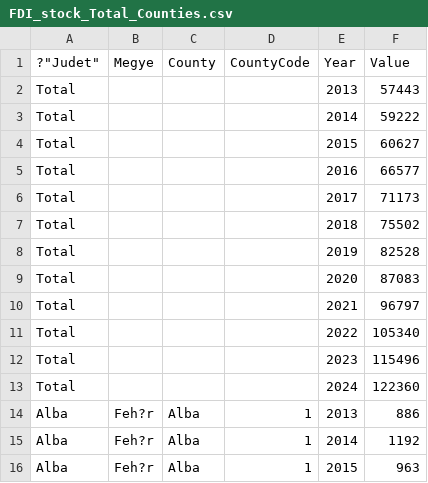
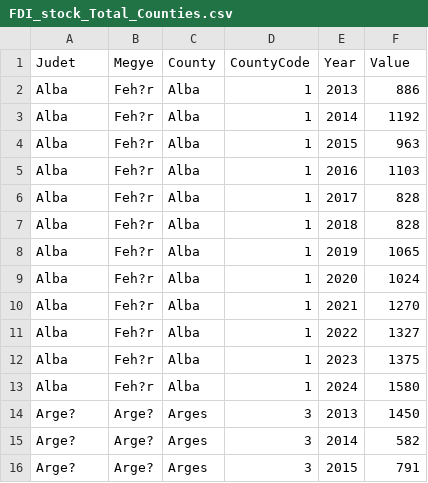
Before and after one commit to dvabel/RoEM-2.0, a CSV file: FDI_stock_Total_Counties.csv, drawn as a sheet; only a part is shown; the shorter side is filled out with more unchanged rows.

Commit message:
Update FDI_stock_Total_Counties.csv with new data
Replaced the old header and initial data rows with new data entries for the counties.

```diff
--- a/FDI_stock_Total_Counties.csv
+++ b/FDI_stock_Total_Counties.csv
@@ -1,14 +1,2 @@
-?"Judet","Megye","County","CountyCode","Year","Value"
-"Total","","","","2013","57443"
-"Total","","","","2014","59222"
-"Total","","","","2015","60627"
-"Total","","","","2016","66577"
-"Total","","","","2017","71173"
-"Total","","","","2018","75502"
-"Total","","","","2019","82528"
-"Total","","","","2020","87083"
-"Total","","","","2021","96797"
-"Total","","","","2022","105340"
-"Total","","","","2023","115496"
-"Total","","","","2024","122360"
+"Judet","Megye","County","CountyCode","Year","Value"
 "Alba","Feh?r","Alba","1","2013","886"
```
